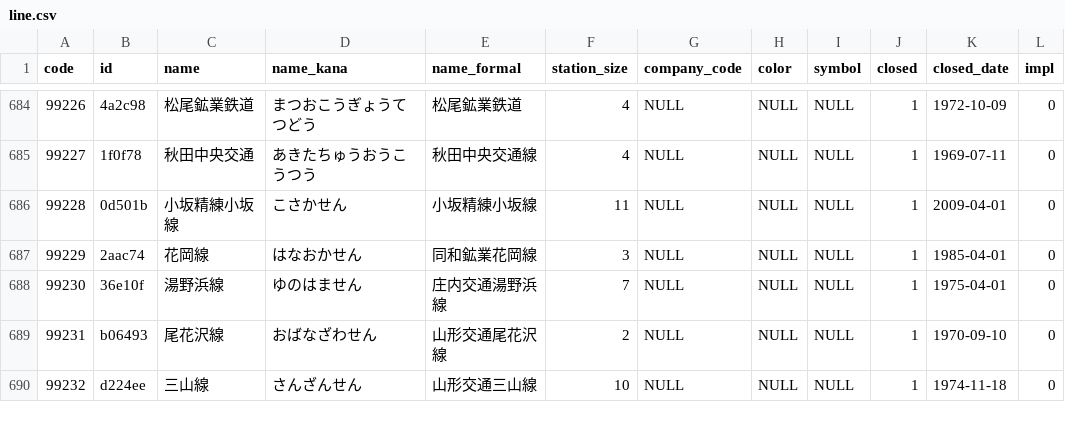
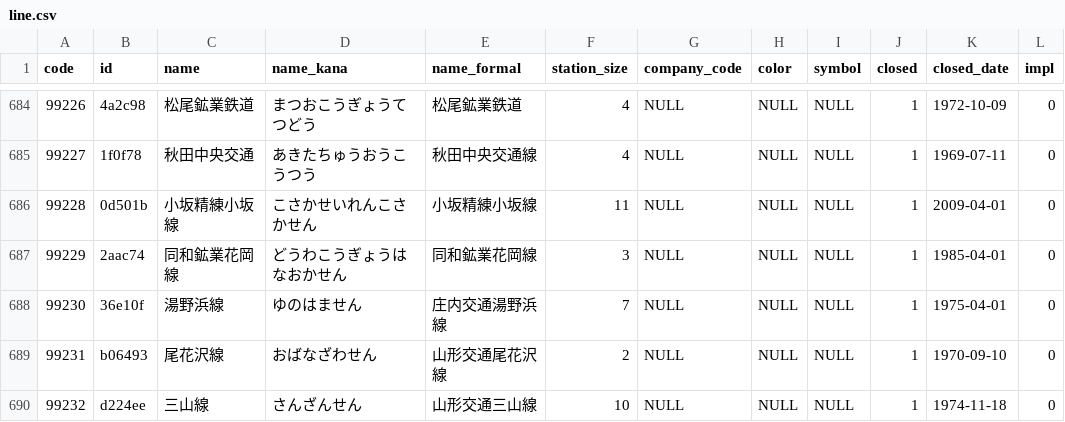
Before and after one commit to Seo-4d696b75/station_database, a CSV file: out/line.csv, drawn as a sheet; only a part is shown, gaps mark what is left out.

Commit message:
[update] 同和鉱業花岡線

```diff
--- a/out/line.csv
+++ b/out/line.csv
@@ -685,4 +685,4 @@ code,id,name,name_kana,name_formal,station_size,company_code,color,symbol,closed
 99227,1f0f78,秋田中央交通,あきたちゅうおうこうつう,秋田中央交通線,4,NULL,NULL,NULL,1,1969-07-11,0
-99228,0d501b,小坂精練小坂線,こさかせん,小坂精練小坂線,11,NULL,NULL,NULL,1,2009-04-01,0
-99229,2aac74,花岡線,はなおかせん,同和鉱業花岡線,3,NULL,NULL,NULL,1,1985-04-01,0
+99228,0d501b,小坂精練小坂線,こさかせいれんこさかせん,小坂精練小坂線,11,NULL,NULL,NULL,1,2009-04-01,0
+99229,2aac74,同和鉱業花岡線,どうわこうぎょうはなおかせん,同和鉱業花岡線,3,NULL,NULL,NULL,1,1985-04-01,0
 99230,36e10f,湯野浜線,ゆのはません,庄内交通湯野浜線,7,NULL,NULL,NULL,1,1975-04-01,0
```
Also changed, not shown: src/line.csv, 7 other files.
